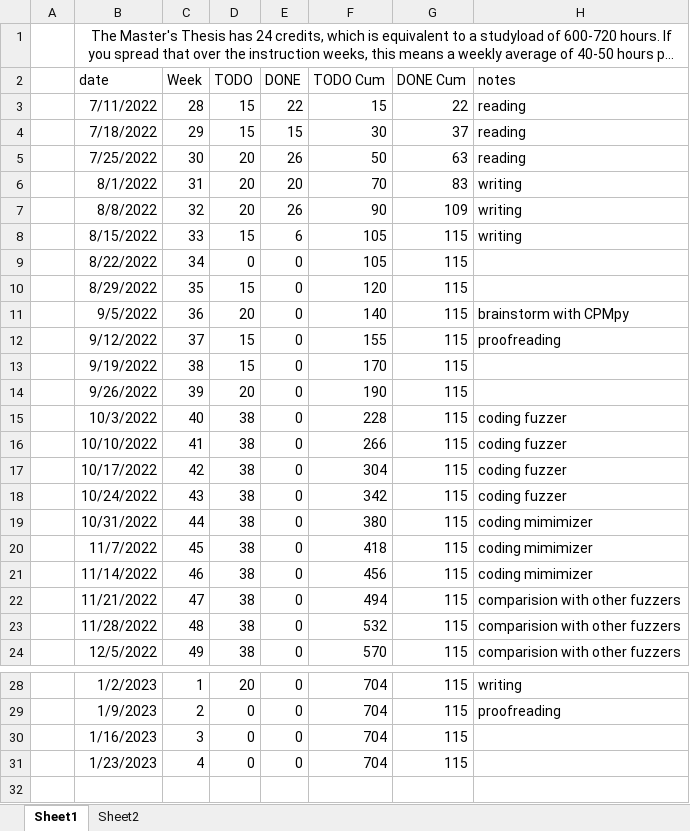
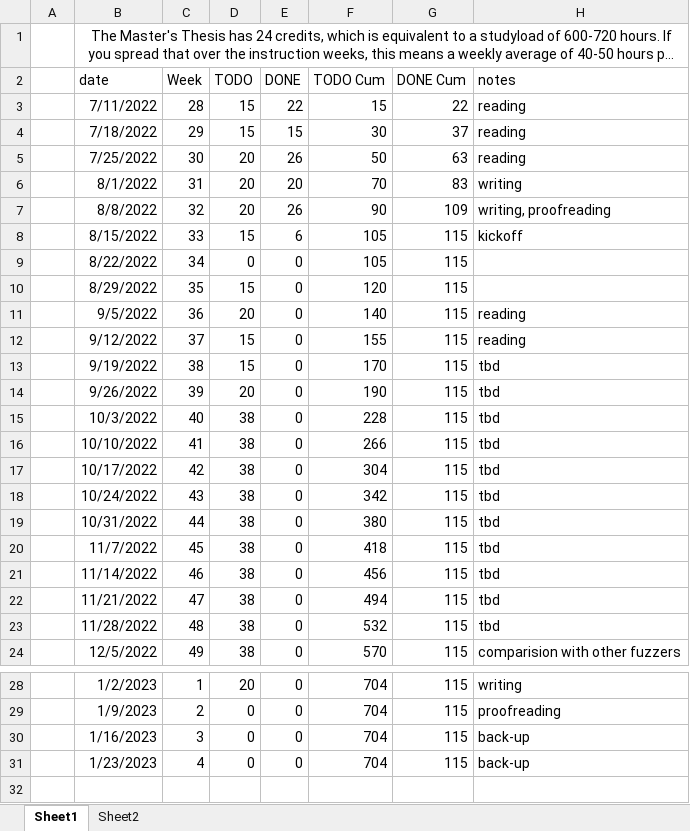
Before and after one commit to rubenkindt/Masterproef-paper-RubenKindt, an Excel workbook: Timesheet.xlsx, sheet Sheet1, drawn as a sheet; only a part is shown, gaps mark what is left out; long unchanged cells end in …; values as stored, in another font and other column widths than the file's, no borders; charts and pictures and conditional formats not drawn; the diff names each change by its address in the sheet, - before the commit and + after, or states it on an @@ line.

Commit message:
updating global overview

```diff
--- a/Timesheet.xlsx (sheet Sheet1)
+++ b/Timesheet.xlsx (sheet Sheet1)
-H7 (notes): writing
+H7 (notes): writing, proofreading
-H8 (notes): writing
+H8 (notes): kickoff
-H11 (notes): brainstorm with CPMpy
+H11 (notes): reading
-H12 (notes): proofreading
+H12 (notes): reading
-H13:H14 (notes): (empty)
+H13:H14 (notes): tbd
-H15:H18 (notes): coding fuzzer
+H15:H18 (notes): tbd
-H19:H21 (notes): coding mimimizer
+H19:H21 (notes): tbd
-H22:H23 (notes): comparision with other fuzzers
+H22:H23 (notes): tbd
-H30:H31 (notes): (empty)
+H30:H31 (notes): back-up
```
Also changed, not shown: charts or pictures.
